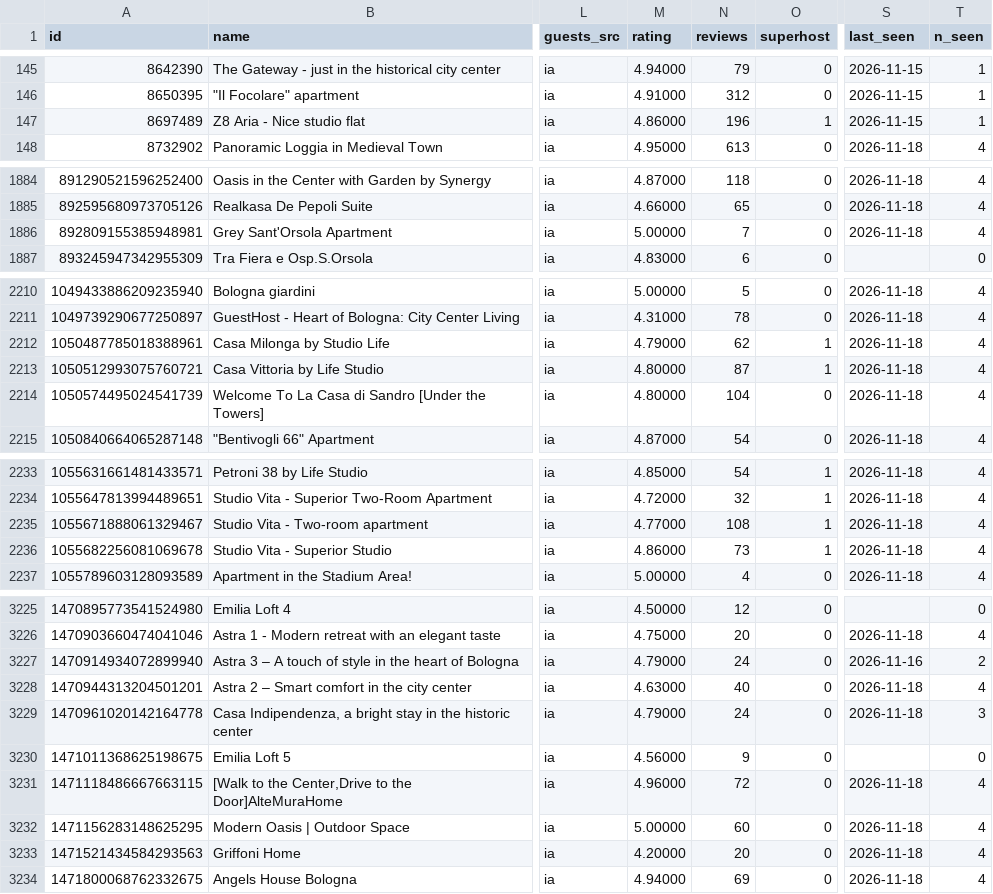
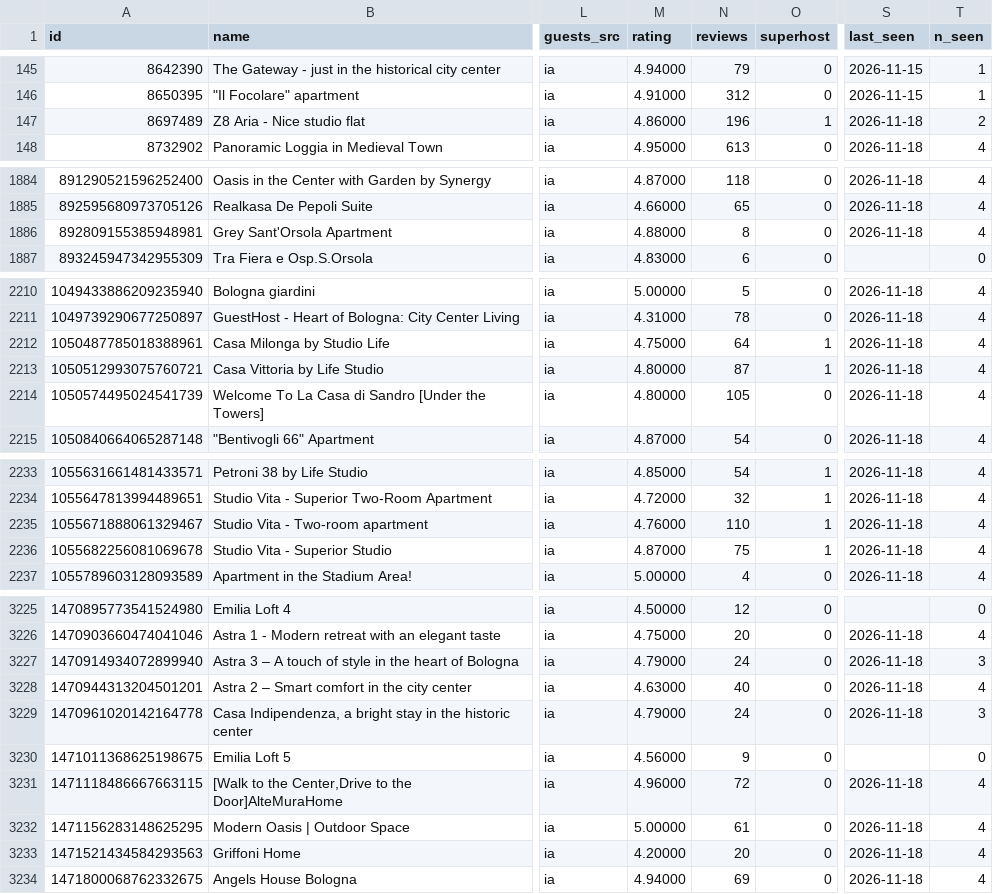
Before and after one commit to wkisai95/bbb, a CSV file: data/listings.csv, drawn as a sheet; only a part is shown, gaps mark what is left out; the diff covers the shown part only; the diff names each change by its address in the sheet, - before the commit and + after, or states it on an @@ line.

```diff
--- a/data/listings.csv
+++ b/data/listings.csv
-S147 (last_seen): 2026-11-15
+S147 (last_seen): 2026-11-18
-T147 (n_seen): 1
+T147 (n_seen): 2
-M1886 (rating): 5.00000
+M1886 (rating): 4.88000
-N1886 (reviews): 7
+N1886 (reviews): 8
-M2212 (rating): 4.79000
+M2212 (rating): 4.75000
-N2212 (reviews): 62
+N2212 (reviews): 64
-N2214 (reviews): 104
+N2214 (reviews): 105
-M2235 (rating): 4.77000
+M2235 (rating): 4.76000
-N2235 (reviews): 108
+N2235 (reviews): 110
-M2236 (rating): 4.86000
+M2236 (rating): 4.87000
-N2236 (reviews): 73
+N2236 (reviews): 75
-S3227 (last_seen): 2026-11-16
+S3227 (last_seen): 2026-11-18
-T3227 (n_seen): 2
+T3227 (n_seen): 3
-N3232 (reviews): 60
+N3232 (reviews): 61
```
Also changed, not shown: 1 added row and 79 edited cells elsewhere in this file, data/counts/2026-11-18.csv, data/history/forecast.csv, 8 other files.
